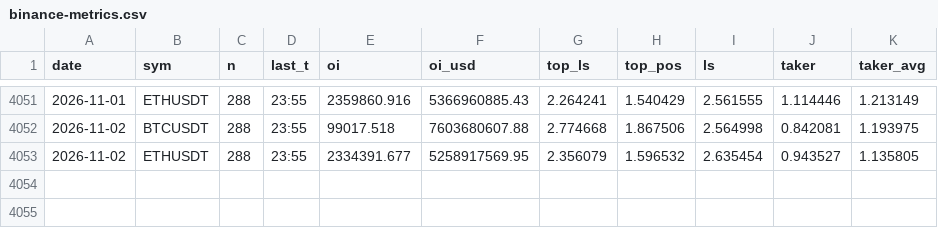
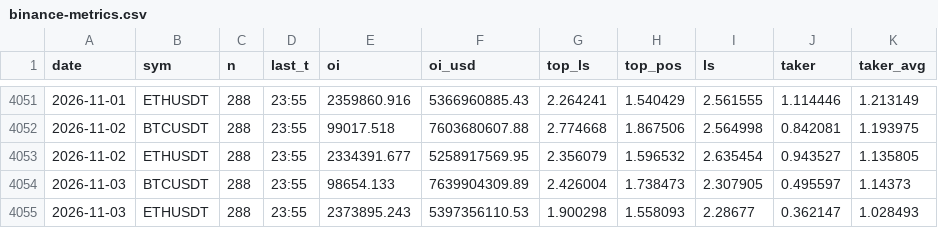
Before and after one commit to capitalflowai-app/capitalflowai-app.github.io, a CSV file: archiwum/binance-metrics.csv, drawn as a sheet; only a part is shown, gaps mark what is left out.

```diff
--- a/archiwum/binance-metrics.csv
+++ b/archiwum/binance-metrics.csv
@@ -4053 +4053,3 @@ date,sym,n,last_t,oi,oi_usd,top_ls,top_pos,ls,taker,taker_avg
 2026-11-02,ETHUSDT,288,23:55,2334391.677,5258917569.95,2.356079,1.596532,2.635454,0.943527,1.135805
+2026-11-03,BTCUSDT,288,23:55,98654.133,7639904309.89,2.426004,1.738473,2.307905,0.495597,1.14373
+2026-11-03,ETHUSDT,288,23:55,2373895.243,5397356110.53,1.900298,1.558093,2.28677,0.362147,1.028493
```
Also changed, not shown: archiwum/stablecoiny-eth.csv, 2 other files.
